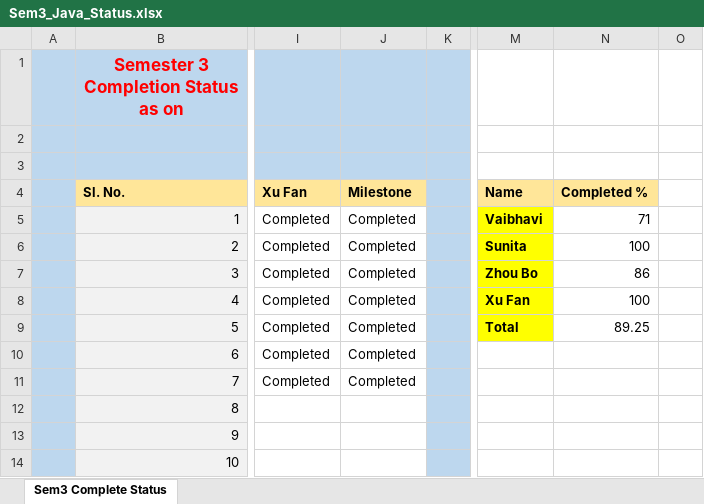
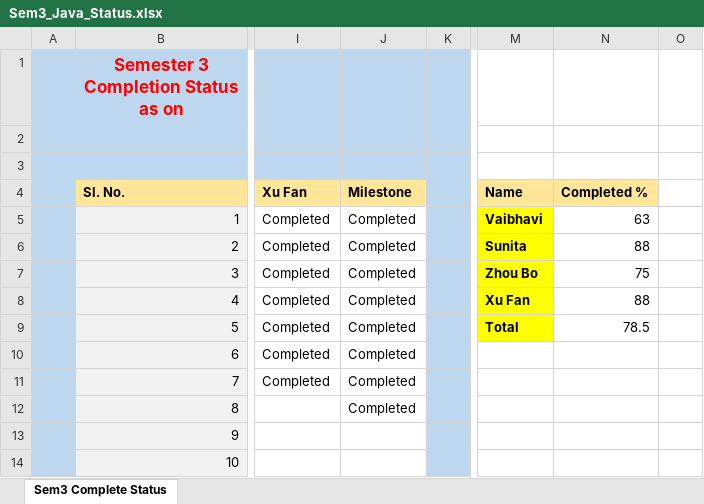
Before and after one commit to niit-nxu/Sept-2020---Jan-2021, an Excel workbook: Grade 2019/MilestoneCompletion/Sem3_Java_Status.xlsx, sheet Sem3 Complete Status, drawn as a sheet; only a part is shown, gaps mark what is left out; values as stored, in another font and other column widths than the file's, no borders; charts and pictures not drawn; the diff names each change by its address in the sheet, - before the commit and + after, or states it on an @@ line.

```diff
--- a/Grade 2019/MilestoneCompletion/Sem3_Java_Status.xlsx (sheet Sem3 Complete Status)
+++ b/Grade 2019/MilestoneCompletion/Sem3_Java_Status.xlsx (sheet Sem3 Complete Status)
-N5: 71
+N5: 63
-N6: 100
+N6: 88
-N7: 86
+N7: 75
-N8: 100
+N8: 88
-N9: 89.25
+N9: 78.5
-J12: (empty)
+J12: Completed
```
Also changed, not shown: charts or pictures, Grade 2018/Attendance/Attendance_Zhongwei_2018.xlsx, Grade 2018/HomeAssignment/HA_Summary_ZW_2018.xlsx.
